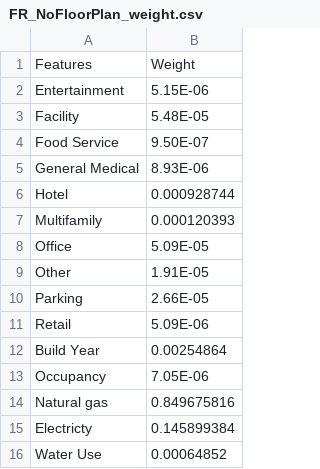
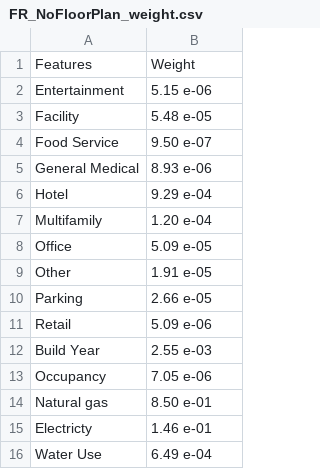
Before and after one commit to annielai373/ML_project, a CSV file: Building Performance Database/FR_NoFloorPlan_weight.csv, drawn as a sheet; the diff names each change by its address in the sheet, - before the commit and + after, or states it on an @@ line.

```diff
--- a/Building Performance Database/FR_NoFloorPlan_weight.csv
+++ b/Building Performance Database/FR_NoFloorPlan_weight.csv
-B2: 5.15E-06
+B2: 5.15 e-06
-B3: 5.48E-05
+B3: 5.48 e-05
-B4: 9.50E-07
+B4: 9.50 e-07
-B5: 8.93E-06
+B5: 8.93 e-06
-B6: 0.000928744
+B6: 9.29 e-04
-B7: 0.000120393
+B7: 1.20 e-04
-B8: 5.09E-05
+B8: 5.09 e-05
-B9: 1.91E-05
+B9: 1.91 e-05
-B10: 2.66E-05
+B10: 2.66 e-05
-B11: 5.09E-06
+B11: 5.09 e-06
-B12: 0.00254864
+B12: 2.55 e-03
-B13: 7.05E-06
+B13: 7.05 e-06
-B14: 0.849675816
+B14: 8.50 e-01
-B15: 0.145899384
+B15: 1.46 e-01
-B16: 0.00064852
+B16: 6.49 e-04
```
Also changed, not shown: Building Performance Database/FR_withFloorPlan_weight.csv, 1 other file.
